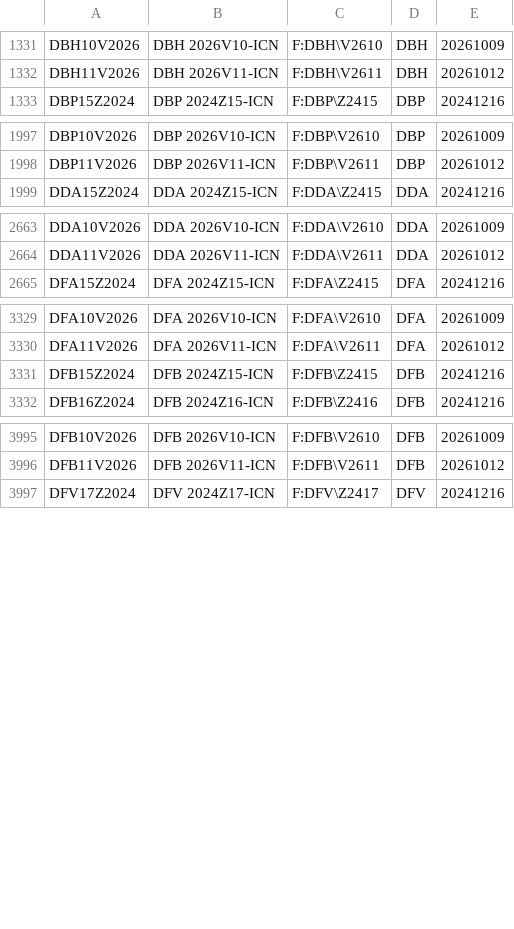
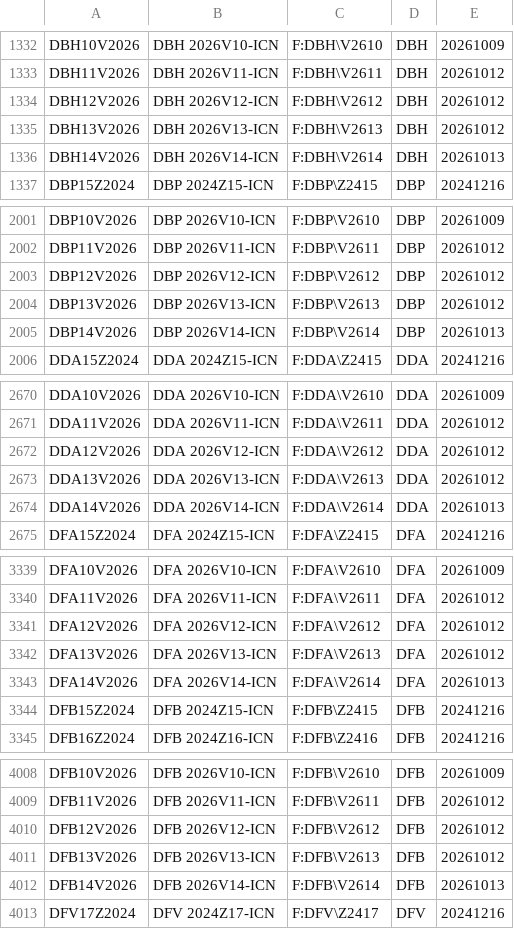
Before and after one commit to tradingview-dev/idc-expchains, a CSV file: expchains/iceeur_endex_daily_futures.csv, drawn as a sheet; only a part is shown, gaps mark what is left out; the diff covers the shown part only; the diff names each change by its address in the sheet, - before the commit and + after, or states it on an @@ line.

Commit message:
Autocommit expchains

```diff
--- a/expchains/iceeur_endex_daily_futures.csv
+++ b/expchains/iceeur_endex_daily_futures.csv
+row 1334: DBH12V2026 | DBH 2026V12-ICN | F:DBH\V2612 | DBH | 20261012
+row 1335: DBH13V2026 | DBH 2026V13-ICN | F:DBH\V2613 | DBH | 20261012
+row 1336: DBH14V2026 | DBH 2026V14-ICN | F:DBH\V2614 | DBH | 20261013
+row 2003: DBP12V2026 | DBP 2026V12-ICN | F:DBP\V2612 | DBP | 20261012
+row 2004: DBP13V2026 | DBP 2026V13-ICN | F:DBP\V2613 | DBP | 20261012
+row 2005: DBP14V2026 | DBP 2026V14-ICN | F:DBP\V2614 | DBP | 20261013
+row 2672: DDA12V2026 | DDA 2026V12-ICN | F:DDA\V2612 | DDA | 20261012
+row 2673: DDA13V2026 | DDA 2026V13-ICN | F:DDA\V2613 | DDA | 20261012
+row 2674: DDA14V2026 | DDA 2026V14-ICN | F:DDA\V2614 | DDA | 20261013
+row 3341: DFA12V2026 | DFA 2026V12-ICN | F:DFA\V2612 | DFA | 20261012
+row 3342: DFA13V2026 | DFA 2026V13-ICN | F:DFA\V2613 | DFA | 20261012
+row 3343: DFA14V2026 | DFA 2026V14-ICN | F:DFA\V2614 | DFA | 20261013
+row 4010: DFB12V2026 | DFB 2026V12-ICN | F:DFB\V2612 | DFB | 20261012
+row 4011: DFB13V2026 | DFB 2026V13-ICN | F:DFB\V2613 | DFB | 20261012
+row 4012: DFB14V2026 | DFB 2026V14-ICN | F:DFB\V2614 | DFB | 20261013
```
Also changed, not shown: 22 added rows elsewhere in this file, expchains/budapest_futures.csv, expchains/malaysia_2_futures.csv, 1 other file.
